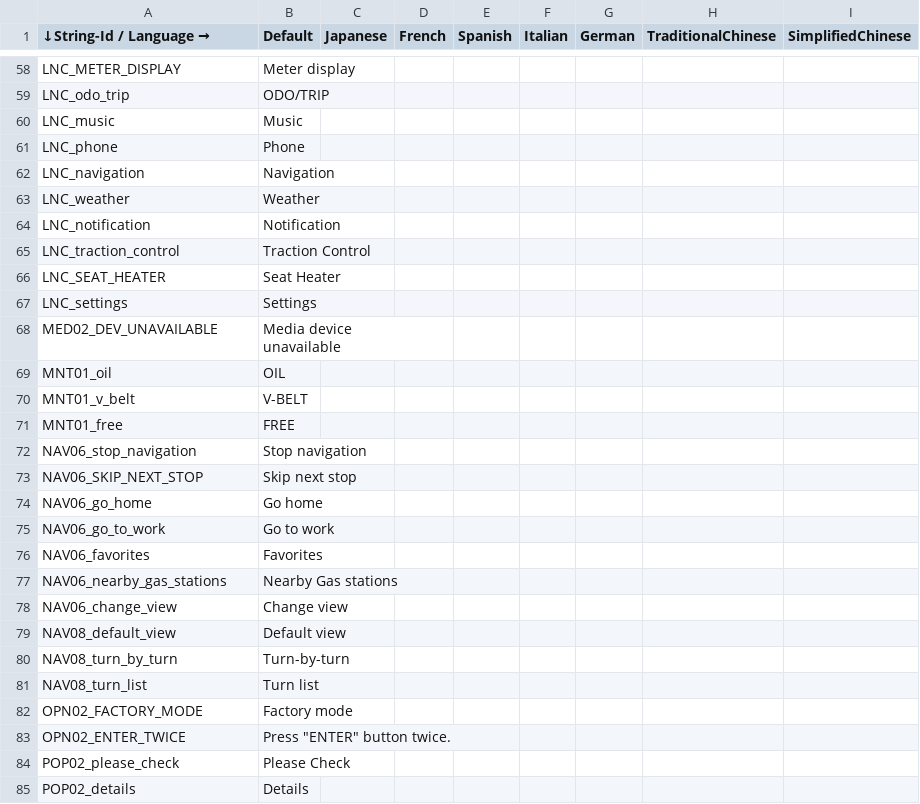
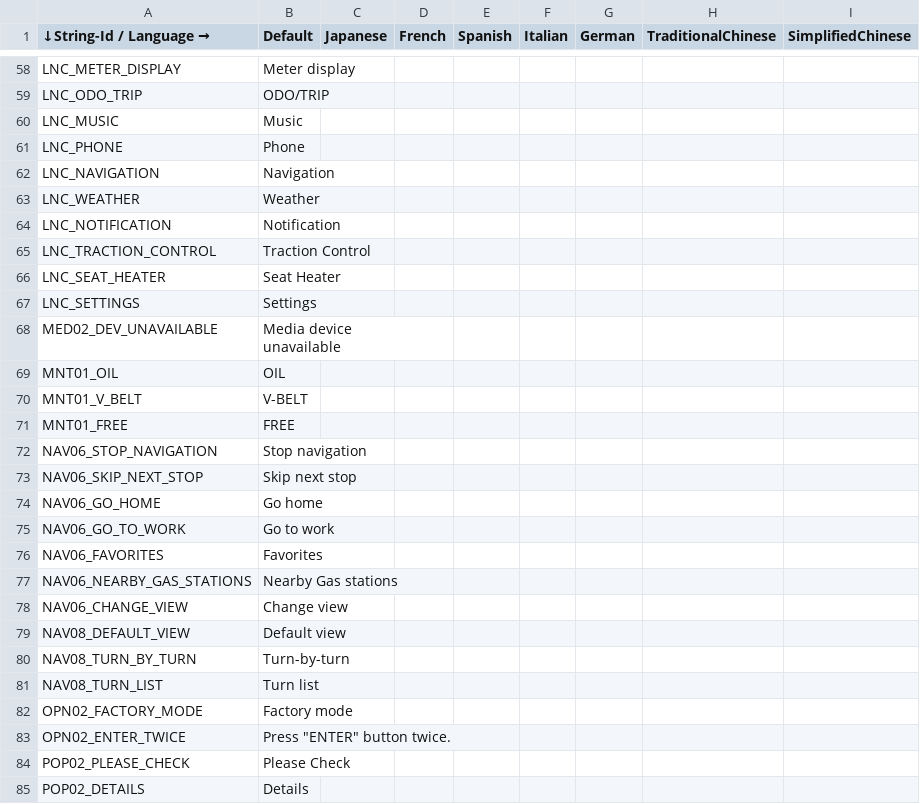
Before and after one commit to gillwei/XMAX_rt1172, a CSV file: EmbeddedWizard/Project/00L/multi-language/Strings.csv, drawn as a sheet; only a part is shown, gaps mark what is left out; the diff covers the shown part only; the diff names each change by its address in the sheet, - before the commit and + after, or states it on an @@ line.

Commit message:
Use upper case for string handles
Simply do string replace with sed.

git grep -l 'original_text' | xargs sed -i 's/original_text/new_text/g'

Issue: Autooem-IXWW22-2713
Change-Id: I68150beddb991df3ca5757eb2371fb17866b3ad5
Type: Code Improvement
Reviewed-on: https://gerrit.garmin.com.tw/code-review/c/autooem/products/nxp/rt1172/+/84097
Reviewed-by: Liao, Edward <edward.liao@garmin.com>
Tested-by: Liao, Edward <edward.liao@garmin.com>
Approve-Change: Liao, Edward <edward.liao@garmin.com>

```diff
--- a/EmbeddedWizard/Project/00L/multi-language/Strings.csv
+++ b/EmbeddedWizard/Project/00L/multi-language/Strings.csv
-A59 (↓String-Id / Language →): LNC_odo_trip
+A59 (↓String-Id / Language →): LNC_ODO_TRIP
-A60 (↓String-Id / Language →): LNC_music
+A60 (↓String-Id / Language →): LNC_MUSIC
-A61 (↓String-Id / Language →): LNC_phone
+A61 (↓String-Id / Language →): LNC_PHONE
-A62 (↓String-Id / Language →): LNC_navigation
+A62 (↓String-Id / Language →): LNC_NAVIGATION
-A63 (↓String-Id / Language →): LNC_weather
+A63 (↓String-Id / Language →): LNC_WEATHER
-A64 (↓String-Id / Language →): LNC_notification
+A64 (↓String-Id / Language →): LNC_NOTIFICATION
-A65 (↓String-Id / Language →): LNC_traction_control
+A65 (↓String-Id / Language →): LNC_TRACTION_CONTROL
-A67 (↓String-Id / Language →): LNC_settings
+A67 (↓String-Id / Language →): LNC_SETTINGS
-A69 (↓String-Id / Language →): MNT01_oil
+A69 (↓String-Id / Language →): MNT01_OIL
-A70 (↓String-Id / Language →): MNT01_v_belt
+A70 (↓String-Id / Language →): MNT01_V_BELT
-A71 (↓String-Id / Language →): MNT01_free
+A71 (↓String-Id / Language →): MNT01_FREE
-A72 (↓String-Id / Language →): NAV06_stop_navigation
+A72 (↓String-Id / Language →): NAV06_STOP_NAVIGATION
-A74 (↓String-Id / Language →): NAV06_go_home
+A74 (↓String-Id / Language →): NAV06_GO_HOME
-A75 (↓String-Id / Language →): NAV06_go_to_work
+A75 (↓String-Id / Language →): NAV06_GO_TO_WORK
-A76 (↓String-Id / Language →): NAV06_favorites
+A76 (↓String-Id / Language →): NAV06_FAVORITES
-A77 (↓String-Id / Language →): NAV06_nearby_gas_stations
+A77 (↓String-Id / Language →): NAV06_NEARBY_GAS_STATIONS
-A78 (↓String-Id / Language →): NAV06_change_view
+A78 (↓String-Id / Language →): NAV06_CHANGE_VIEW
-A79 (↓String-Id / Language →): NAV08_default_view
+A79 (↓String-Id / Language →): NAV08_DEFAULT_VIEW
-A80 (↓String-Id / Language →): NAV08_turn_by_turn
+A80 (↓String-Id / Language →): NAV08_TURN_BY_TURN
-A81 (↓String-Id / Language →): NAV08_turn_list
+A81 (↓String-Id / Language →): NAV08_TURN_LIST
-A84 (↓String-Id / Language →): POP02_please_check
+A84 (↓String-Id / Language →): POP02_PLEASE_CHECK
-A85 (↓String-Id / Language →): POP02_details
+A85 (↓String-Id / Language →): POP02_DETAILS
```
Also changed, not shown: 74 edited cells elsewhere in this file, 21 other files.
